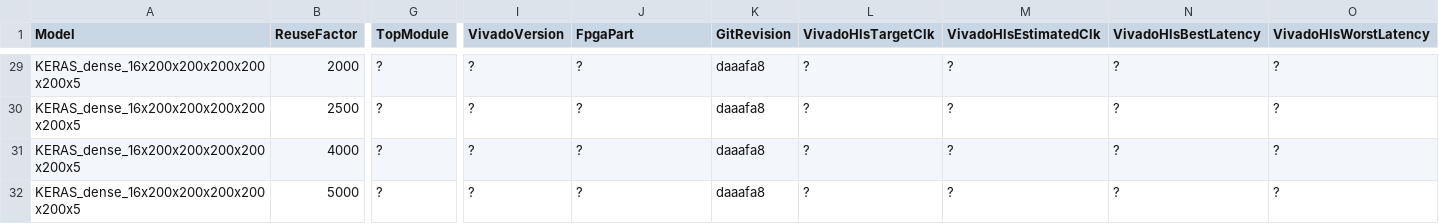
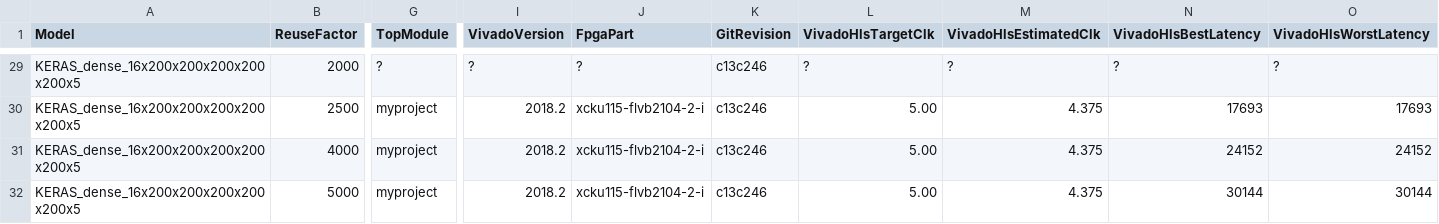
Before and after one commit to fastmachinelearning/hls4ml, a CSV file: keras-to-hls/rf-exploration/reports/KERAS_dense_16x200x200x200x200x200x5.csv, drawn as a sheet; only a part is shown, gaps mark what is left out; the diff covers the shown part only; the diff names each change by its address in the sheet, - before the commit and + after, or states it on an @@ line.

```diff
--- a/keras-to-hls/rf-exploration/reports/KERAS_dense_16x200x200x200x200x200x5.csv
+++ b/keras-to-hls/rf-exploration/reports/KERAS_dense_16x200x200x200x200x200x5.csv
-K29:K32 (GitRevision): daaafa8
+K29:K32 (GitRevision): c13c246
-G30:G32 (TopModule): ?
+G30:G32 (TopModule): myproject
-I30:I32 (VivadoVersion): ?
+I30:I32 (VivadoVersion): 2018.2
-J30:J32 (FpgaPart): ?
+J30:J32 (FpgaPart): xcku115-flvb2104-2-i
-L30:L32 (VivadoHlsTargetClk): ?
+L30:L32 (VivadoHlsTargetClk): 5.00
-M30:M32 (VivadoHlsEstimatedClk): ?
+M30:M32 (VivadoHlsEstimatedClk): 4.375
-N30 (VivadoHlsBestLatency): ?
+N30 (VivadoHlsBestLatency): 17693
-O30 (VivadoHlsWorstLatency): ?
+O30 (VivadoHlsWorstLatency): 17693
-N31 (VivadoHlsBestLatency): ?
+N31 (VivadoHlsBestLatency): 24152
-O31 (VivadoHlsWorstLatency): ?
+O31 (VivadoHlsWorstLatency): 24152
-N32 (VivadoHlsBestLatency): ?
+N32 (VivadoHlsBestLatency): 30144
-O32 (VivadoHlsWorstLatency): ?
+O32 (VivadoHlsWorstLatency): 30144
```
Also changed, not shown: 114 edited cells elsewhere in this file, 4 other files.
